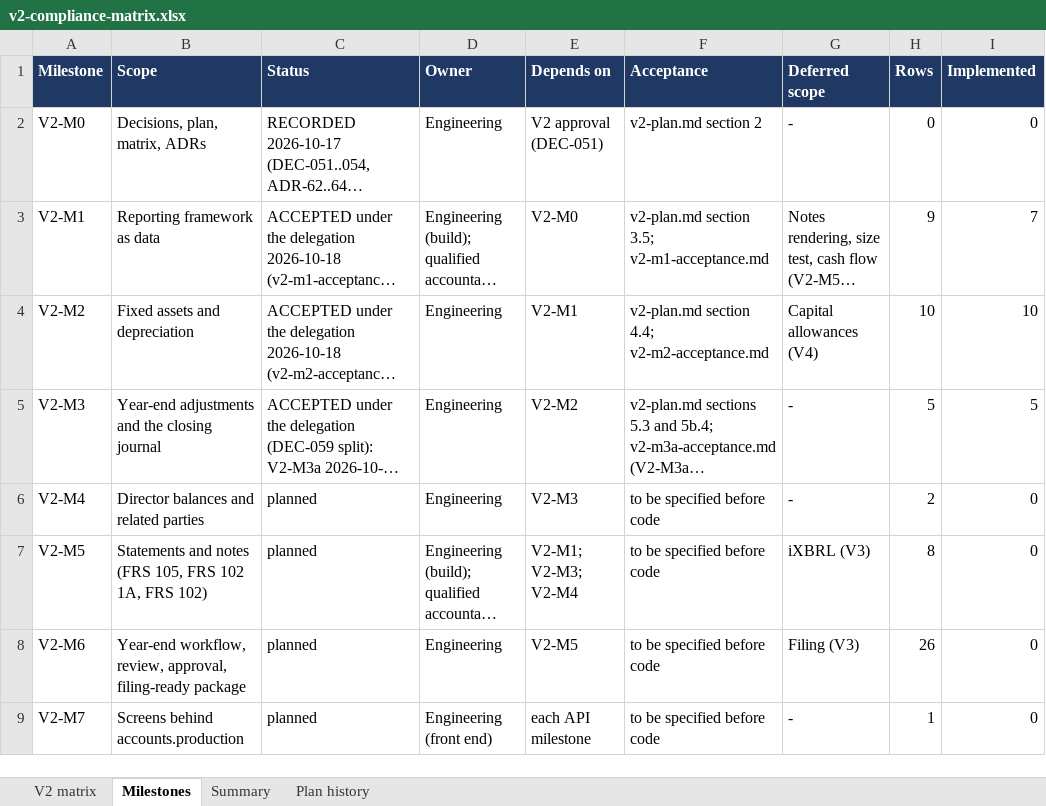
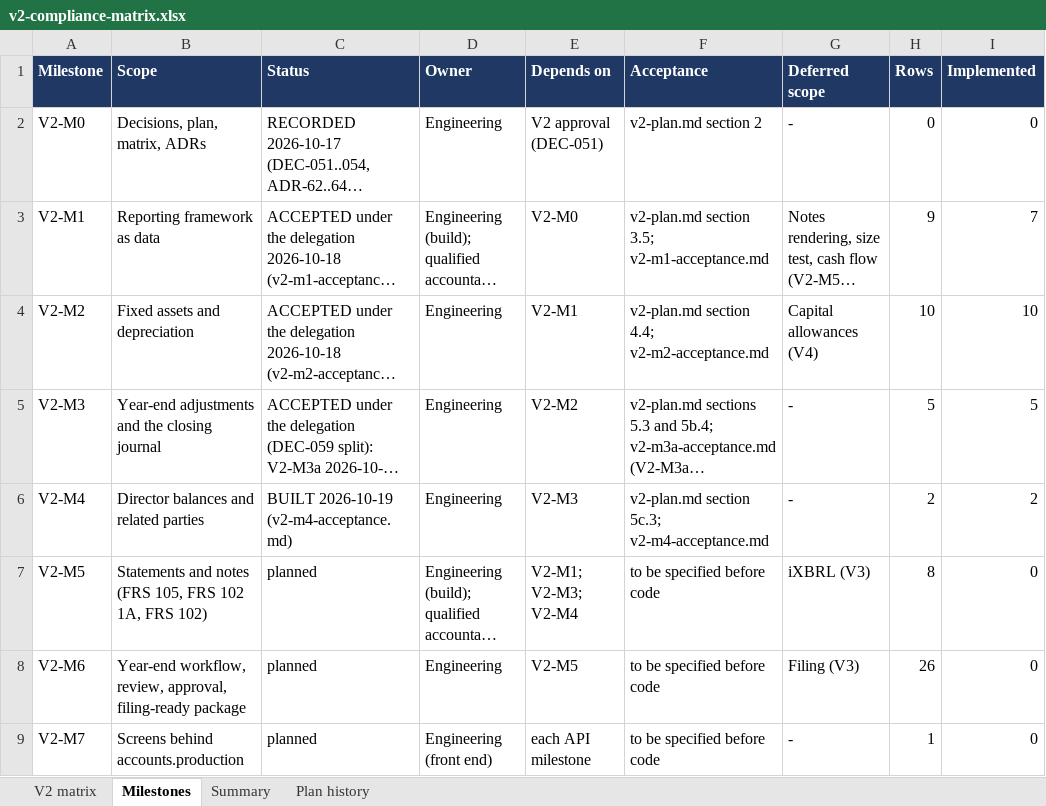
Before and after one commit to mianshoaiblhr/UK-Accounting-Platform, an Excel workbook: docs/architecture/v2-compliance-matrix.xlsx, sheet Milestones, drawn as a sheet; long unchanged cells end in …; values as stored, in another font and other column widths than the file's, no borders; the diff names each change by its address in the sheet, - before the commit and + after, or states it on an @@ line.

```diff
--- a/docs/architecture/v2-compliance-matrix.xlsx (sheet Milestones)
+++ b/docs/architecture/v2-compliance-matrix.xlsx (sheet Milestones)
-C6 (Status): planned
+C6 (Status): BUILT 2026-10-19 (v2-m4-acceptance.md)
-F6 (Acceptance): to be specified before code
+F6 (Acceptance): v2-plan.md section 5c.3; v2-m4-acceptance.md
-I6 (Implemented): 0
+I6 (Implemented): 2
```
Also changed, not shown: sheet V2 matrix, sheet Summary, sheet Plan history, 29 other files.
